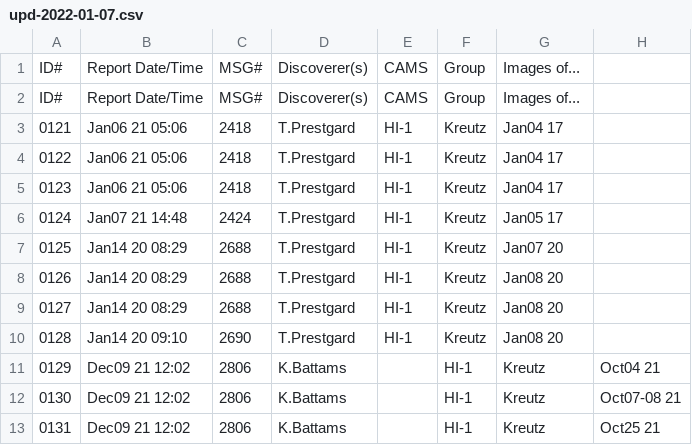
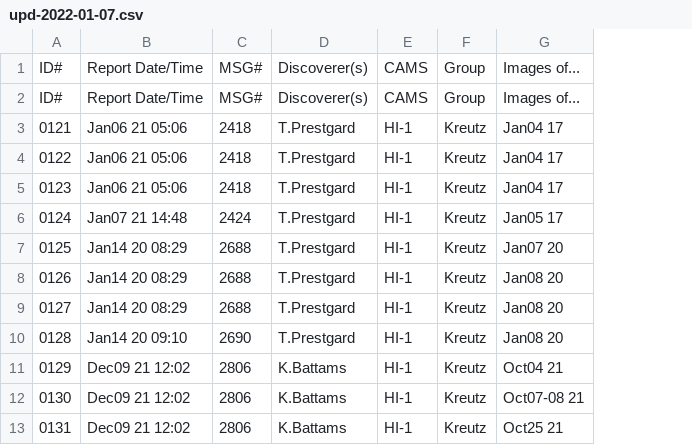
Before and after one commit to mbiesiad/nasa-comets, a CSV file: stereo/since-2016/updates/upd-2022-01-07.csv, drawn as a sheet; the diff names each change by its address in the sheet, - before the commit and + after, or states it on an @@ line.

Commit message:
Update upd-2022-01-07.csv
Quick fixes

```diff
--- a/stereo/since-2016/updates/upd-2022-01-07.csv
+++ b/stereo/since-2016/updates/upd-2022-01-07.csv
-column H, rows 11-13: Oct04 21 | Oct07-08 21 | Oct25 21
-E11:E13: (empty)
+E11:E13: HI-1
-F11:F13: HI-1
+F11:F13: Kreutz
-G11: Kreutz
+G11: Oct04 21
-G12: Kreutz
+G12: Oct07-08 21
-G13: Kreutz
+G13: Oct25 21
```
